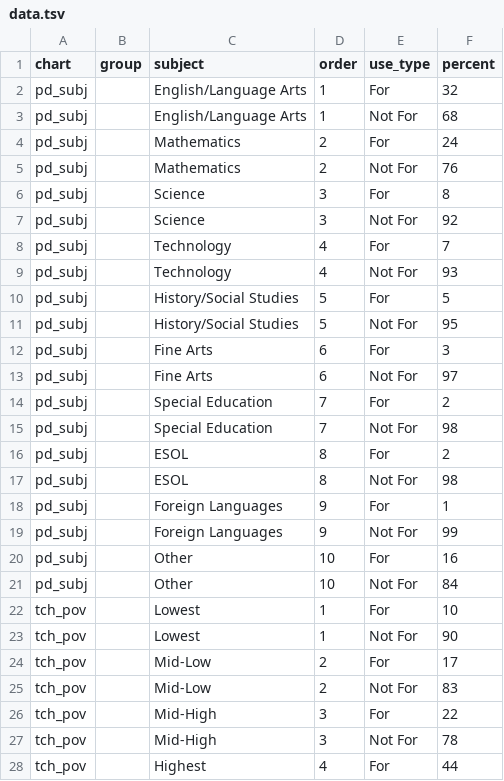
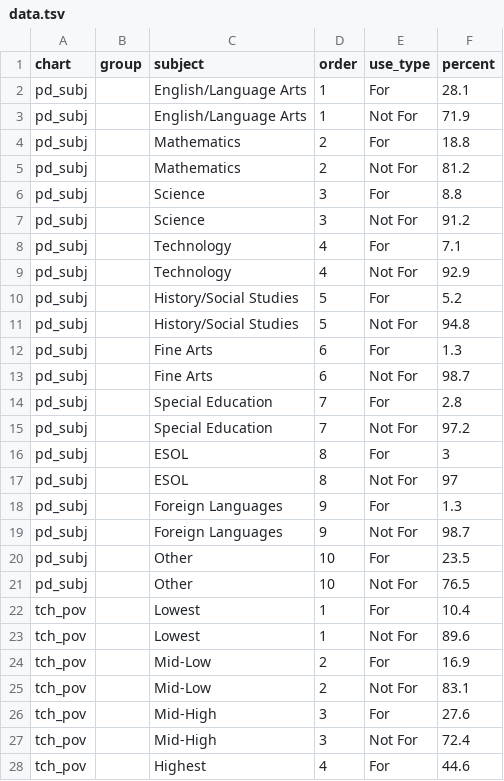
Before and after one commit to slee-w/slee-w.github.io, a TSV file: t2a/assets/data/data.tsv, drawn as a sheet; only a part is shown; the diff covers the shown part only.

```diff
--- a/t2a/assets/data/data.tsv
+++ b/t2a/assets/data/data.tsv
@@ -1,28 +1,28 @@
 chart	group	subject	order	use_type	percent
-pd_subj		English/Language Arts	1	For	32
-pd_subj		English/Language Arts	1	Not For	68
-pd_subj		Mathematics	2	For	24
-pd_subj		Mathematics	2	Not For	76
-pd_subj		Science	3	For	8
-pd_subj		Science	3	Not For	92
-pd_subj		Technology	4	For	7
-pd_subj		Technology	4	Not For	93
-pd_subj		History/Social Studies	5	For	5
-pd_subj		History/Social Studies	5	Not For	95
-pd_subj		Fine Arts	6	For	3
-pd_subj		Fine Arts	6	Not For	97
-pd_subj		Special Education	7	For	2
-pd_subj		Special Education	7	Not For	98
-pd_subj		ESOL	8	For	2
-pd_subj		ESOL	8	Not For	98
-pd_subj		Foreign Languages	9	For	1
-pd_subj		Foreign Languages	9	Not For	99
-pd_subj		Other	10	For	16
-pd_subj		Other	10	Not For	84
-tch_pov		Lowest	1	For	10
-tch_pov		Lowest	1	Not For	90
-tch_pov		Mid-Low	2	For	17
-tch_pov		Mid-Low	2	Not For	83
-tch_pov		Mid-High	3	For	22
-tch_pov		Mid-High	3	Not For	78
-tch_pov		Highest	4	For	44
+pd_subj		English/Language Arts	1	For	28.1
+pd_subj		English/Language Arts	1	Not For	71.9
+pd_subj		Mathematics	2	For	18.8
+pd_subj		Mathematics	2	Not For	81.2
+pd_subj		Science	3	For	8.8
+pd_subj		Science	3	Not For	91.2
+pd_subj		Technology	4	For	7.1
+pd_subj		Technology	4	Not For	92.9
+pd_subj		History/Social Studies	5	For	5.2
+pd_subj		History/Social Studies	5	Not For	94.8
+pd_subj		Fine Arts	6	For	1.3
+pd_subj		Fine Arts	6	Not For	98.7
+pd_subj		Special Education	7	For	2.8
+pd_subj		Special Education	7	Not For	97.2
+pd_subj		ESOL	8	For	3
+pd_subj		ESOL	8	Not For	97
+pd_subj		Foreign Languages	9	For	1.3
+pd_subj		Foreign Languages	9	Not For	98.7
+pd_subj		Other	10	For	23.5
+pd_subj		Other	10	Not For	76.5
+tch_pov		Lowest	1	For	10.4
+tch_pov		Lowest	1	Not For	89.6
+tch_pov		Mid-Low	2	For	16.9
+tch_pov		Mid-Low	2	Not For	83.1
+tch_pov		Mid-High	3	For	27.6
+tch_pov		Mid-High	3	Not For	72.4
+tch_pov		Highest	4	For	44.6
```
Also changed, not shown: 23 added rows, 1 removed row and 27 edited cells elsewhere in this file, 2 other files.
